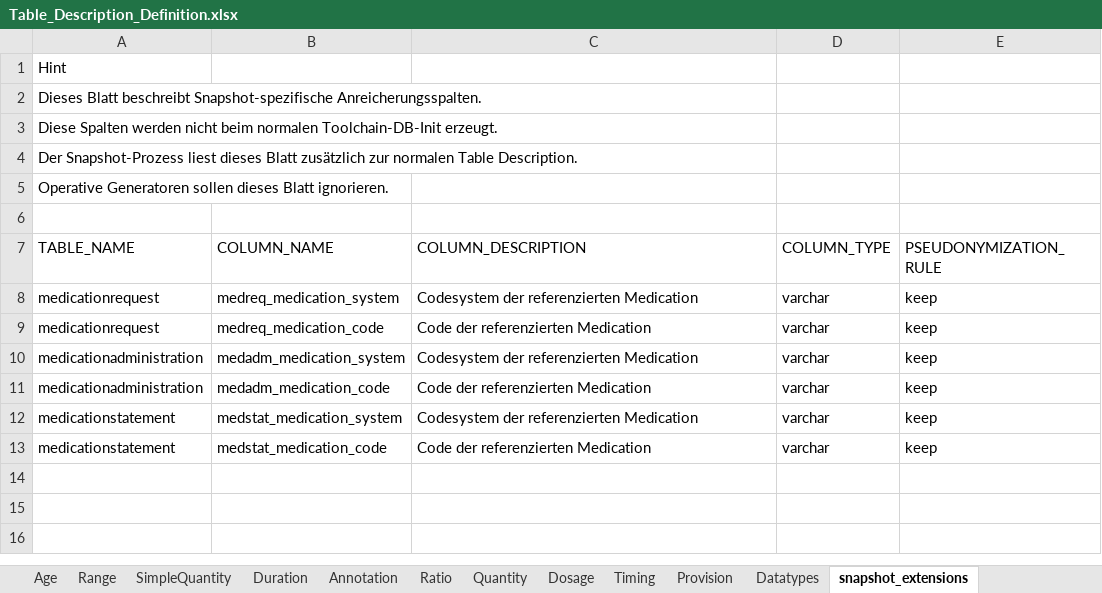
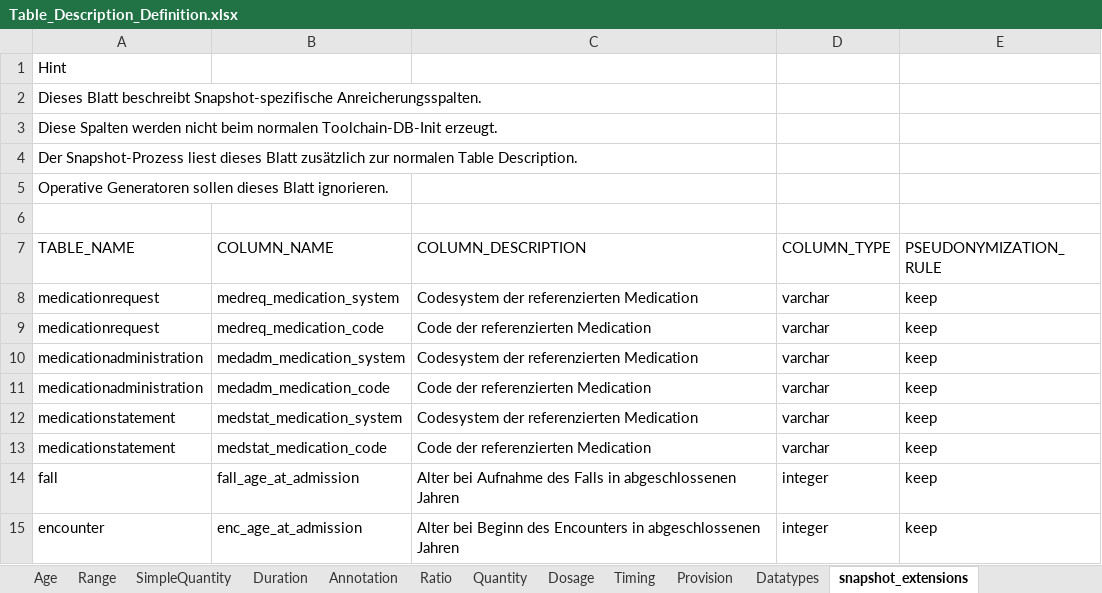
Before and after one commit to medizininformatik-initiative/INTERPOLAR, an Excel workbook: R-cds2db/cds2db/inst/extdata/Table_Description_Definition.xlsx, sheet snapshot_extensions, drawn as a sheet; values as stored, in another font and other column widths than the file's, no borders; the diff names each change by its address in the sheet, - before the commit and + after, or states it on an @@ line.

Commit message:
feat: enrich and deduplicate snapshots refs #1264

```diff
--- a/R-cds2db/cds2db/inst/extdata/Table_Description_Definition.xlsx (sheet snapshot_extensions)
+++ b/R-cds2db/cds2db/inst/extdata/Table_Description_Definition.xlsx (sheet snapshot_extensions)
+row 14: fall | fall_age_at_admission | Alter bei Aufnahme des Falls in abgeschlossenen Jahren | integer | keep
+row 15: encounter | enc_age_at_admission | Alter bei Beginn des Encounters in abgeschlossenen Jahren | integer | keep
```
Also changed, not shown: 8 other files.
